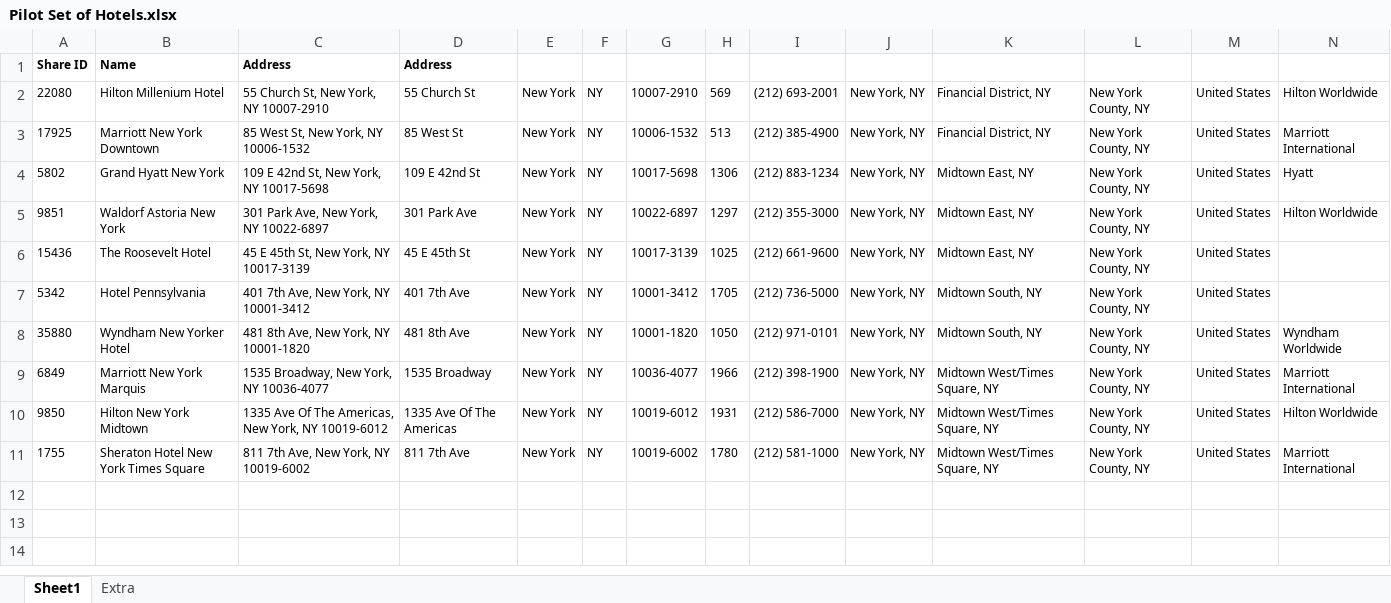
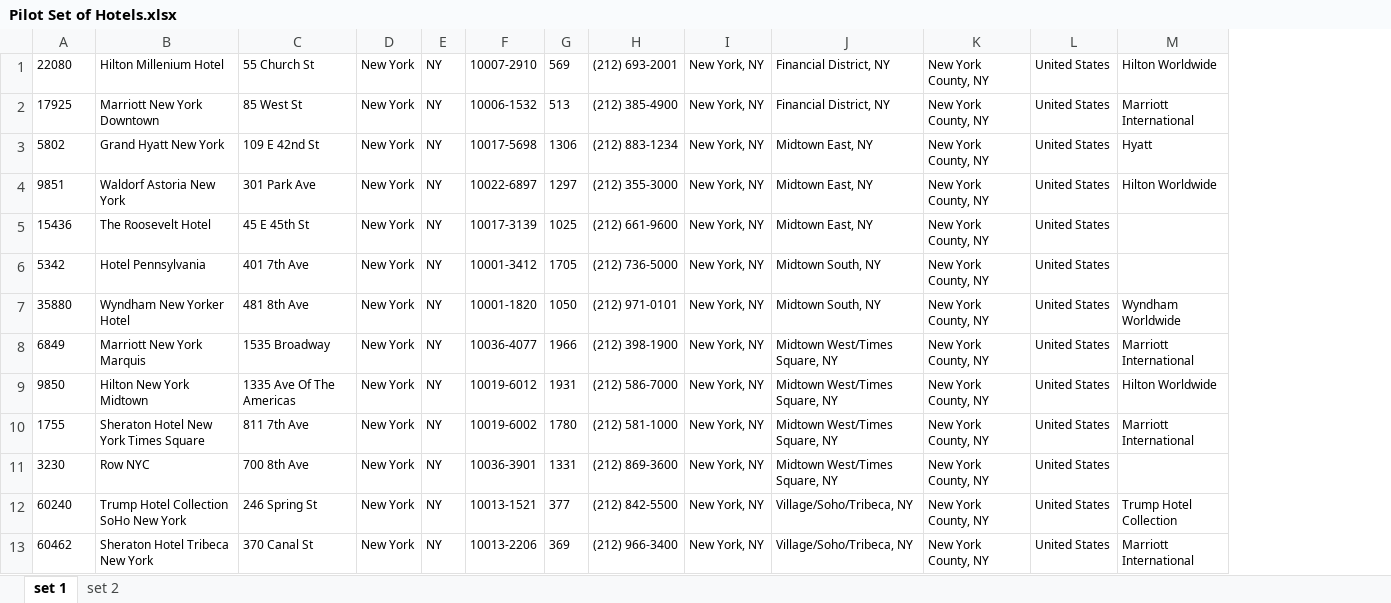
Before and after one commit to djsaunde/NYCHotelData, an Excel workbook: data/Pilot Set of Hotels.xlsx, sheet set 1, drawn as a sheet; only a part is shown; values as stored, in another font and other column widths than the file's, no borders; removed rows and columns are numbered as before the commit, all else as after; rows hold the shown columns only; the diff names each change by its address in the sheet, - before the commit and + after, or states it on an @@ line.

```diff
--- a/data/Pilot Set of Hotels.xlsx (sheet set 1)
+++ b/data/Pilot Set of Hotels.xlsx (sheet set 1)
-sheet tab: Sheet1
+sheet tab: set 1
-sheet tab: Extra
+sheet tab: set 2
-column C, rows 2-11: 55 Church St, New York, NY 10007-2910 | 85 West St, New York, NY 10006-1532 | 109 E 42nd St, New York, NY 10017-5698 | 301 Park Ave, New York, NY 10022-6897 | 45 E 45th St, New York, NY 10017-3139 | 401 7th Ave, New York, NY 10001-3412 | 481 8th Ave, New York, NY 10001-1820 | 1535 Broadway, New York, NY 10036-4077 | 1335 Ave Of The Americas, New York, NY 10019-6012 | 811 7th Ave, New York, NY 10019-6002
-row 1: Share ID | Name | Address | Address
+row 11: 3230 | Row NYC | 700 8th Ave | New York | NY | 10036-3901 | 1331 | (212) 869-3600 | New York, NY | Midtown West/Times Square, NY | New York County, NY | United States
+row 12: 60240 | Trump Hotel Collection SoHo New York | 246 Spring St | New York | NY | 10013-1521 | 377 | (212) 842-5500 | New York, NY | Village/Soho/Tribeca, NY | New York County, NY | United States | Trump Hotel Collection
+row 13: 60462 | Sheraton Hotel Tribeca New York | 370 Canal St | New York | NY | 10013-2206 | 369 | (212) 966-3400 | New York, NY | Village/Soho/Tribeca, NY | New York County, NY | United States | Marriott International
```
Also changed, not shown: sheet set 2, 4 other files.
